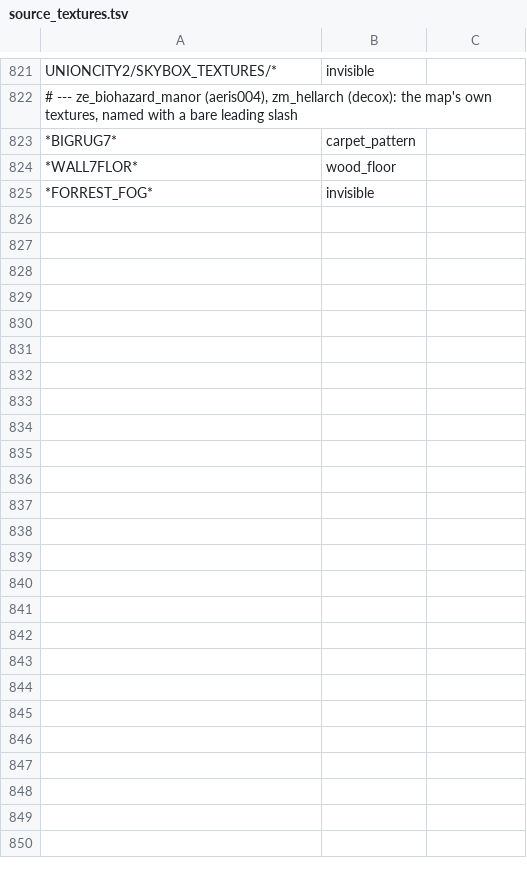
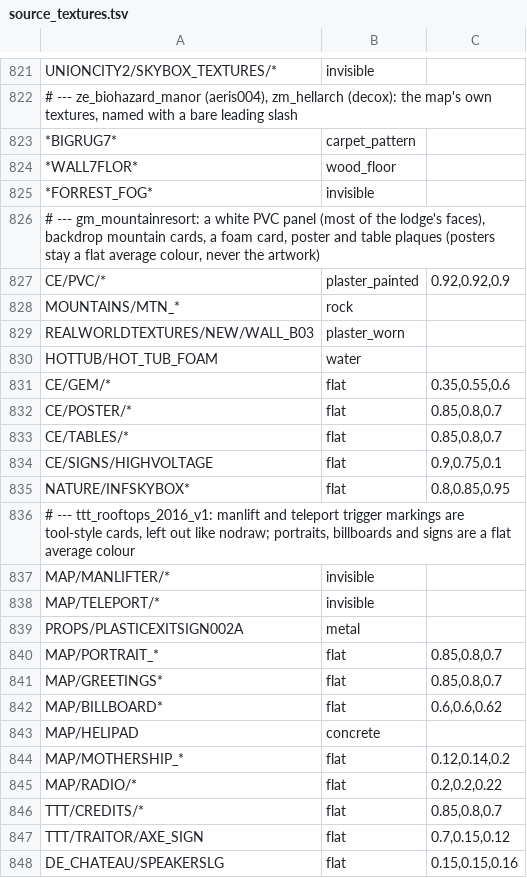
Before and after one commit to modcommunity/dot-map-convert, a TSV file: dotbsp/source_textures.tsv, drawn as a sheet; only a part is shown, gaps mark what is left out; the diff names each change by its address in the sheet, - before the commit and + after, or states it on an @@ line.

```diff
--- a/dotbsp/source_textures.tsv
+++ b/dotbsp/source_textures.tsv
+row 826: # --- gm_mountainresort: a white PVC panel (most of the lodge's faces), backdrop mountain cards, a foam card, poster and table plaques (posters stay a flat average colour, never the artwork)
+row 827: CE/PVC/* | plaster_painted | 0.92,0.92,0.9
+row 828: MOUNTAINS/MTN_* | rock
+row 829: REALWORLDTEXTURES/NEW/WALL_B03 | plaster_worn
+row 830: HOTTUB/HOT_TUB_FOAM | water
+row 831: CE/GEM/* | flat | 0.35,0.55,0.6
+row 832: CE/POSTER/* | flat | 0.85,0.8,0.7
+row 833: CE/TABLES/* | flat | 0.85,0.8,0.7
+row 834: CE/SIGNS/HIGHVOLTAGE | flat | 0.9,0.75,0.1
+row 835: NATURE/INFSKYBOX* | flat | 0.8,0.85,0.95
+row 836: # --- ttt_rooftops_2016_v1: manlift and teleport trigger markings are tool-style cards, left out like nodraw; portraits, billboards and signs are a flat average colour
+row 837: MAP/MANLIFTER/* | invisible
+row 838: MAP/TELEPORT/* | invisible
+row 839: PROPS/PLASTICEXITSIGN002A | metal
+row 840: MAP/PORTRAIT_* | flat | 0.85,0.8,0.7
+row 841: MAP/GREETINGS* | flat | 0.85,0.8,0.7
+row 842: MAP/BILLBOARD* | flat | 0.6,0.6,0.62
+row 843: MAP/HELIPAD | concrete
+row 844: MAP/MOTHERSHIP_* | flat | 0.12,0.14,0.2
+row 845: MAP/RADIO/* | flat | 0.2,0.2,0.22
+row 846: TTT/CREDITS/* | flat | 0.85,0.8,0.7
+row 847: TTT/TRAITOR/AXE_SIGN | flat | 0.7,0.15,0.12
+row 848: DE_CHATEAU/SPEAKERSLG | flat | 0.15,0.15,0.16
```
Also changed, not shown: dotbsp/free_model_sizes.tsv, dotbsp/free_models.tsv, 1 other file.
